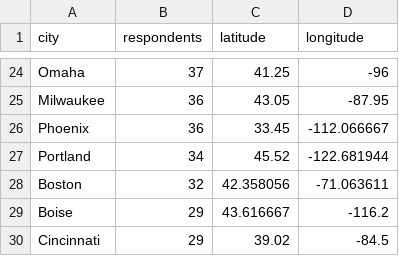
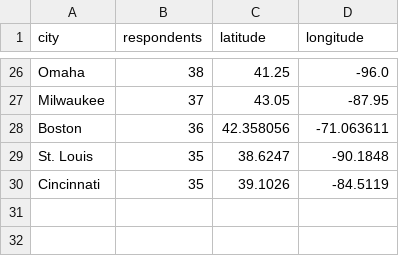
Before and after one commit to m-clare/se3-responses.github.io, a CSV file: top_cities_2020.csv, drawn as a sheet; only a part is shown, gaps mark what is left out; removed rows and columns are numbered as before the commit, all else as after; the diff covers the shown part only; the diff names each change by its address in the sheet, - before the commit and + after, or states it on an @@ line.

```diff
--- a/top_cities_2020.csv
+++ b/top_cities_2020.csv
-B26 (respondents): 37
+B26 (respondents): 38
-D26 (longitude): -96
+D26 (longitude): -96.0
-B27 (respondents): 36
+B27 (respondents): 37
-row 26: Phoenix | 36 | 33.45 | -112.066667
-row 27: Portland | 34 | 45.52 | -122.681944
-B28 (respondents): 32
+B28 (respondents): 36
-row 29: Boise | 29 | 43.616667 | -116.2
+row 29: St. Louis | 35 | 38.6247 | -90.1848
-B30 (respondents): 29
+B30 (respondents): 35
-C30 (latitude): 39.02
+C30 (latitude): 39.1026
-D30 (longitude): -84.5
+D30 (longitude): -84.5119
```
Also changed, not shown: 11 added rows, 9 removed rows and 14 edited cells elsewhere in this file.
